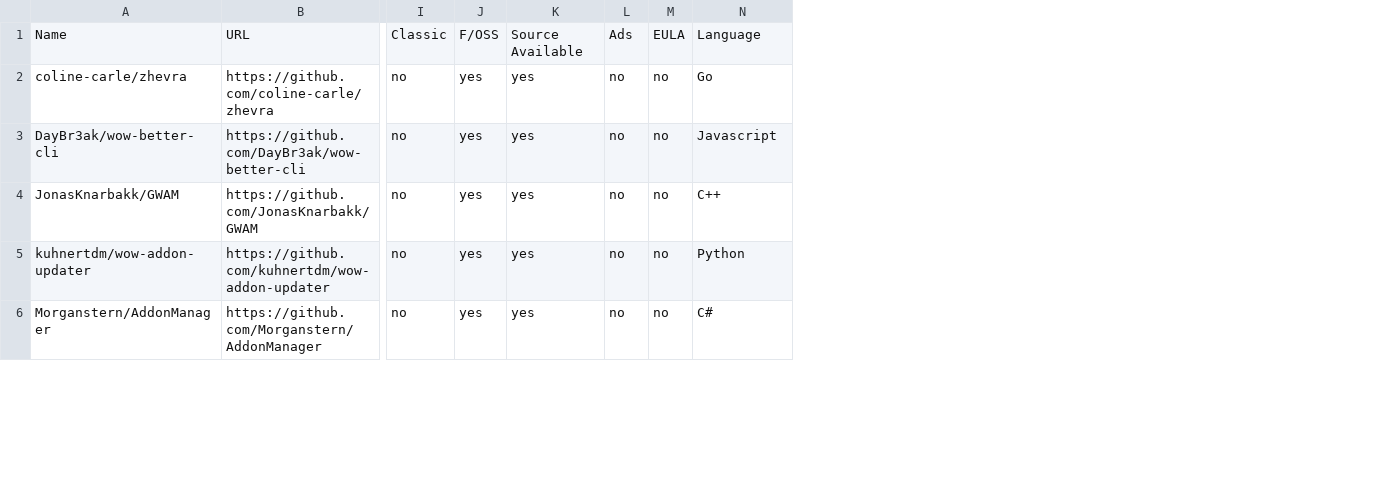
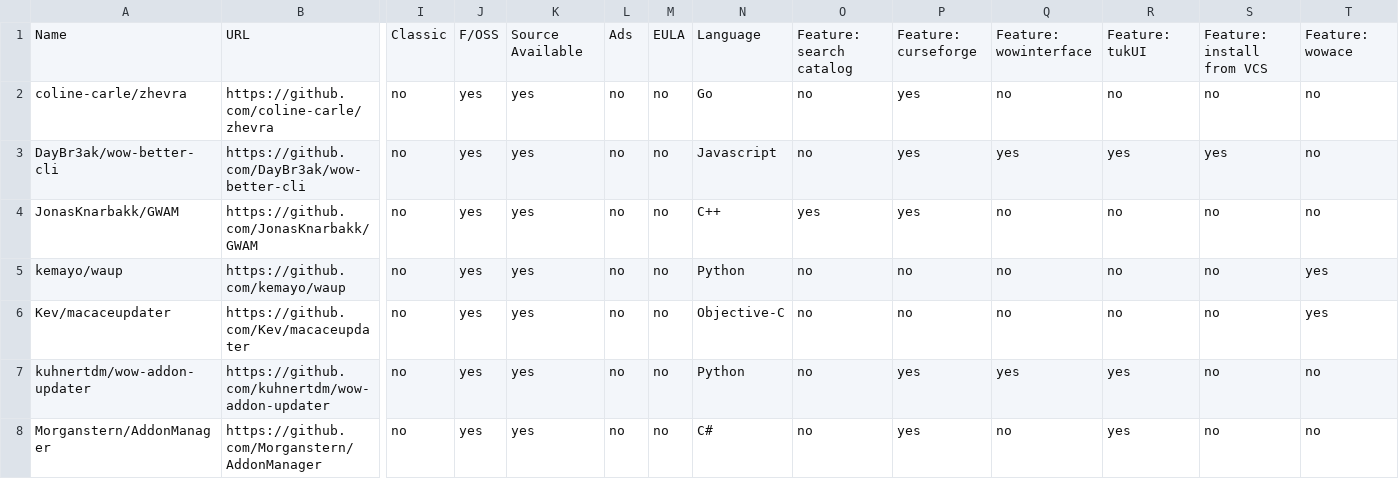
Before and after one commit to ogri-la/strongbox-comrades, a CSV file: comrades.csv, drawn as a sheet; only a part is shown, gaps mark what is left out; addresses are those after the commit; rows hold the shown columns only; the diff covers the shown part only; the diff names each change by its address in the sheet, - before the commit and + after, or states it on an @@ line.

Commit message:
adds 'feature' columns to comrades.csv

```diff
--- a/comrades.csv
+++ b/comrades.csv
+column O, rows 1-4: Feature: search catalog | no | no | yes; rows 7-8: no | no
+column P, rows 1-4: Feature: curseforge | yes | yes | yes; rows 7-8: yes | yes
+column Q, rows 1-4: Feature: wowinterface | no | yes | no; rows 7-8: yes | no
+column R, rows 1-4: Feature: tukUI | no | yes | no; rows 7-8: yes | yes
+column S, rows 1-4: Feature: install from VCS | no | yes | no; rows 7-8: no | no
+column T, rows 1-4: Feature: wowace | no | no | no; rows 7-8: no | no
+row 5: kemayo/waup | https://github.com/kemayo/waup | no | yes | yes | no | no | Python | no | no | no | no | no | yes
+row 6: Kev/macaceupdater | https://github.com/Kev/macaceupdater | no | yes | yes | no | no | Objective-C | no | no | no | no | no | yes
```
Also changed, not shown: 3 added rows, 1 removed row, 1 moved row and 2 edited cells elsewhere in this file, 1 other file.
